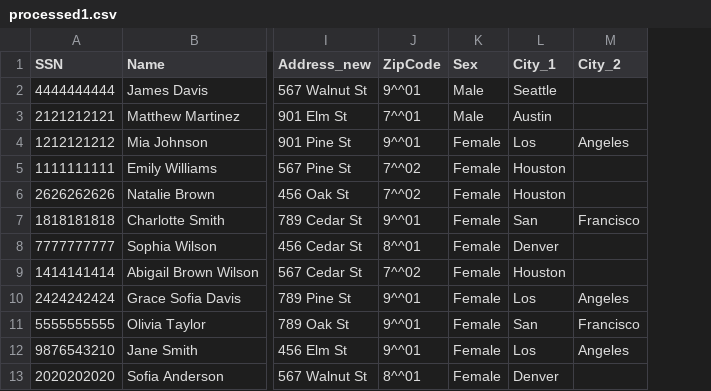
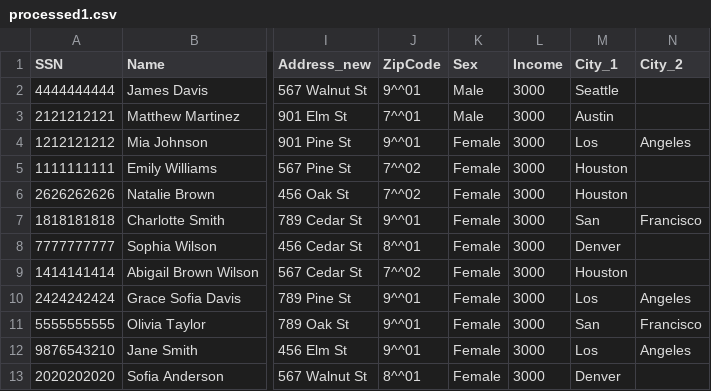
Before and after one commit to ongbt/ETL, a CSV file: project/processed1.csv, drawn as a sheet; only a part is shown, gaps mark what is left out; the diff names each change by its address in the sheet, - before the commit and + after, or states it on an @@ line.

```diff
--- a/project/processed1.csv
+++ b/project/processed1.csv
+column L (Income), rows 2-13: all 3000
```
Also changed, not shown: 2 other files.
